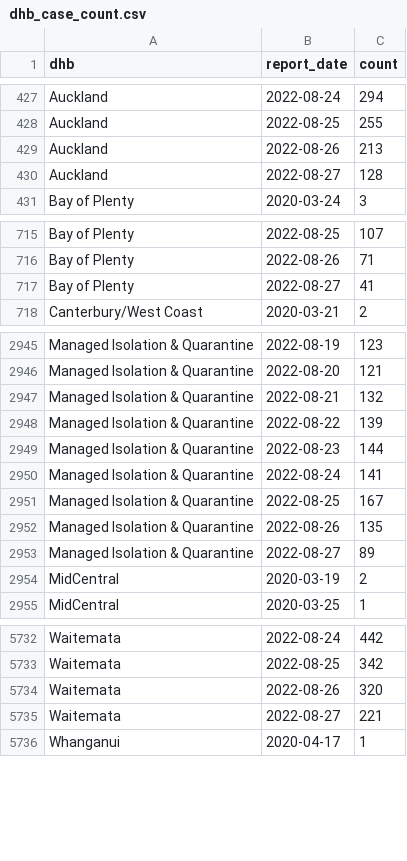
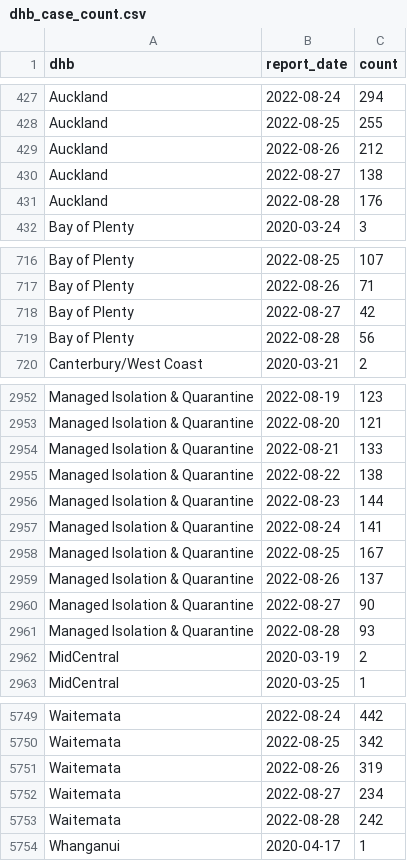
Before and after one commit to harkanwals/cdm, a CSV file: data/csvs/dhb_case_count.csv, drawn as a sheet; only a part is shown, gaps mark what is left out; the diff covers the shown part only.

```diff
--- a/data/csvs/dhb_case_count.csv
+++ b/data/csvs/dhb_case_count.csv
@@ -428,4 +428,5 @@ Auckland,2022-08-24,294
 Auckland,2022-08-25,255
-Auckland,2022-08-26,213
-Auckland,2022-08-27,128
+Auckland,2022-08-26,212
+Auckland,2022-08-27,138
+Auckland,2022-08-28,176
 Bay of Plenty,2020-03-24,3
@@ -716,3 +717,4 @@ Bay of Plenty,2022-08-25,107
 Bay of Plenty,2022-08-26,71
-Bay of Plenty,2022-08-27,41
+Bay of Plenty,2022-08-27,42
+Bay of Plenty,2022-08-28,56
 Canterbury/West Coast,2020-03-21,2
@@ -2946,4 +2953,4 @@ Managed Isolation & Quarantine,2022-08-19,123
 Managed Isolation & Quarantine,2022-08-20,121
-Managed Isolation & Quarantine,2022-08-21,132
-Managed Isolation & Quarantine,2022-08-22,139
+Managed Isolation & Quarantine,2022-08-21,133
+Managed Isolation & Quarantine,2022-08-22,138
 Managed Isolation & Quarantine,2022-08-23,144
@@ -2951,4 +2958,5 @@ Managed Isolation & Quarantine,2022-08-24,141
 Managed Isolation & Quarantine,2022-08-25,167
-Managed Isolation & Quarantine,2022-08-26,135
-Managed Isolation & Quarantine,2022-08-27,89
+Managed Isolation & Quarantine,2022-08-26,137
+Managed Isolation & Quarantine,2022-08-27,90
+Managed Isolation & Quarantine,2022-08-28,93
 MidCentral,2020-03-19,2
@@ -5733,4 +5750,5 @@ Waitemata,2022-08-24,442
 Waitemata,2022-08-25,342
-Waitemata,2022-08-26,320
-Waitemata,2022-08-27,221
+Waitemata,2022-08-26,319
+Waitemata,2022-08-27,234
+Waitemata,2022-08-28,242
 Whanganui,2020-04-17,1
```
Also changed, not shown: 15 added rows and 10 edited cells elsewhere in this file, 1 other file.
